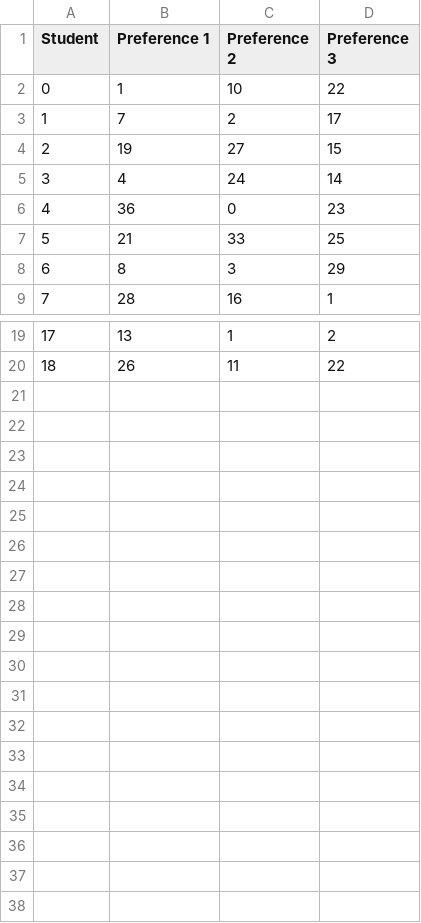
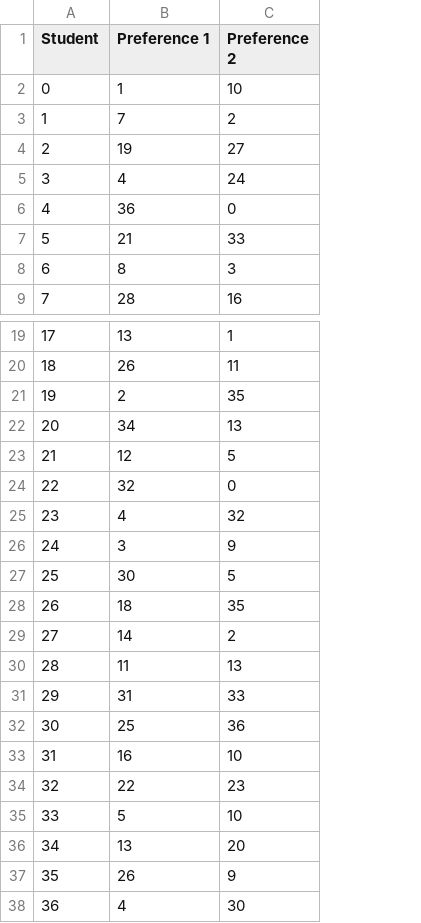
Before and after one commit to lucagiorgii/DA2-HW2-, a CSV file: student_data.csv, drawn as a sheet; only a part is shown, gaps mark what is left out; removed rows and columns are numbered as before the commit, all else as after; the diff names each change by its address in the sheet, - before the commit and + after, or states it on an @@ line.

```diff
--- a/student_data.csv
+++ b/student_data.csv
-column D (Preference 3), rows 2-9: 22 | 17 | 15 | 14 | 23 | 25 | 29 | 1; rows 19-20: 2 | 22
+row 21: 19 | 2 | 35
+row 22: 20 | 34 | 13
+row 23: 21 | 12 | 5
+row 24: 22 | 32 | 0
+row 25: 23 | 4 | 32
+row 26: 24 | 3 | 9
+row 27: 25 | 30 | 5
+row 28: 26 | 18 | 35
+row 29: 27 | 14 | 2
+row 30: 28 | 11 | 13
+row 31: 29 | 31 | 33
+row 32: 30 | 25 | 36
+row 33: 31 | 16 | 10
+row 34: 32 | 22 | 23
+row 35: 33 | 5 | 10
+row 36: 34 | 13 | 20
+row 37: 35 | 26 | 9
+row 38: 36 | 4 | 30
```
Also changed, not shown: 4 other files.
